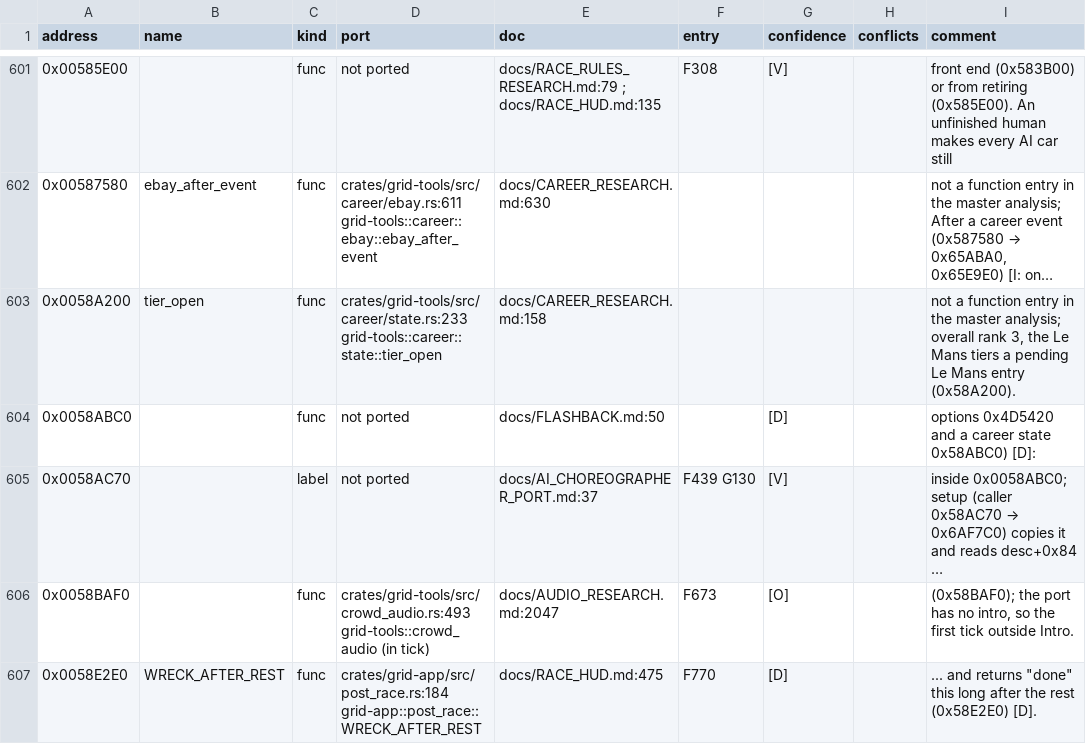
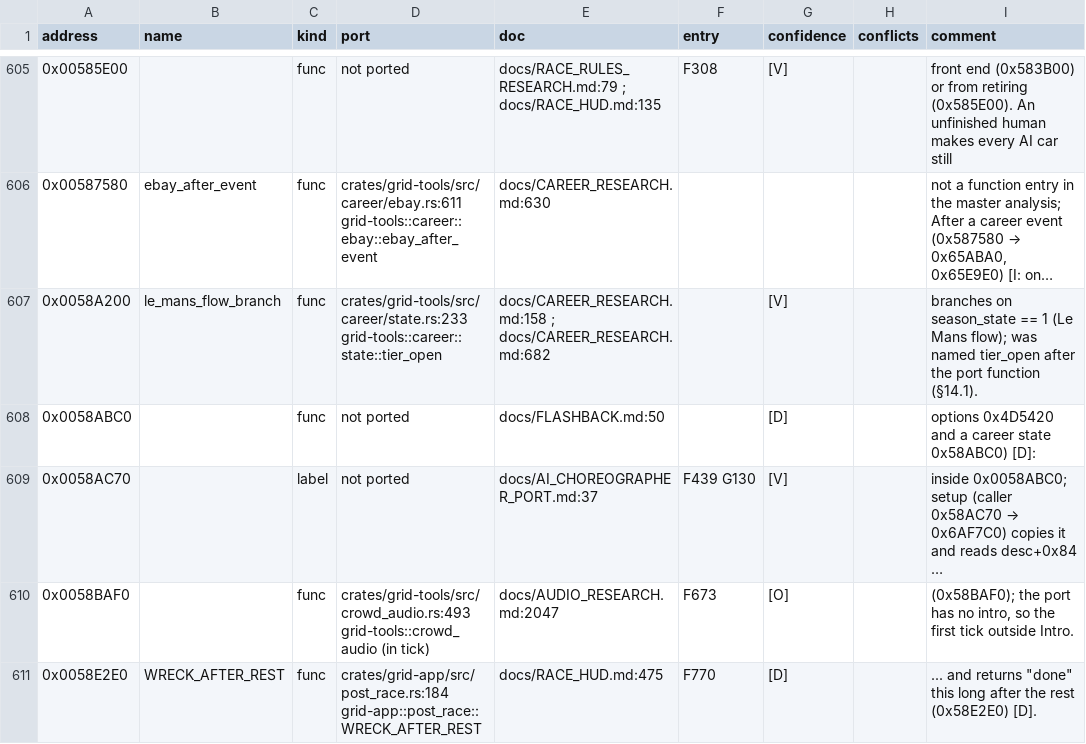
Before and after one commit to PipeKnight/drig-race-driver, a TSV file: docs/re/symbols.tsv, drawn as a sheet; only a part is shown, gaps mark what is left out; long unchanged cells end in …; addresses are those after the commit; the diff covers the shown part only; the diff names each change by its address in the sheet, - before the commit and + after, or states it on an @@ line.

Commit message:
Career GRID World front end: pages, driver offers, rewards, supervised loop (F771, row 60)

```diff
--- a/docs/re/symbols.tsv
+++ b/docs/re/symbols.tsv
-B607 (name): tier_open
+B607 (name): le_mans_flow_branch
-E607 (doc): docs/CAREER_RESEARCH.md:158
+E607 (doc): docs/CAREER_RESEARCH.md:158 ; docs/CAREER_RESEARCH.md:682
-G607 (confidence): (empty)
+G607 (confidence): [V]
-I607 (comment): not a function entry in the master analysis; overall rank 3, the Le Mans tiers a pending Le Mans entry (0x58A200).
+I607 (comment): branches on season_state == 1 (Le Mans flow); was named tier_open after the port function (§14.1).
```
Also changed, not shown: 9 added rows and 15 edited cells elsewhere in this file, 12 other files.
